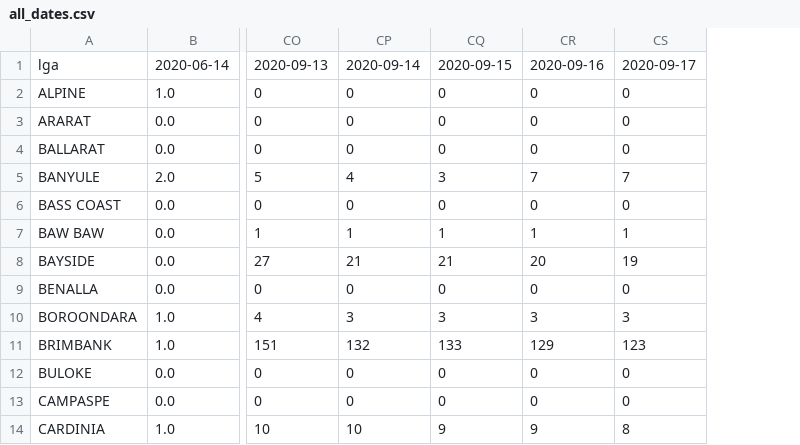
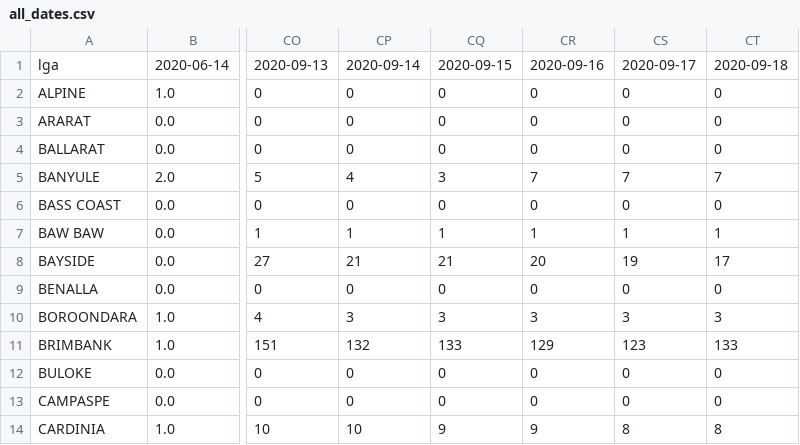
Before and after one commit to amanjit-gill-data/covid_vic_2020, a CSV file: data/all_dates.csv, drawn as a sheet; only a part is shown, gaps mark what is left out; the diff names each change by its address in the sheet, - before the commit and + after, or states it on an @@ line.

```diff
--- a/data/all_dates.csv
+++ b/data/all_dates.csv
+column CT, rows 1-14: 2020-09-18 | 0 | 0 | 0 | 7 | 0 | 1 | 17 | 0 | 3 | 133 | 0 | 0 | 8
```
Also changed, not shown: 7 other files.
